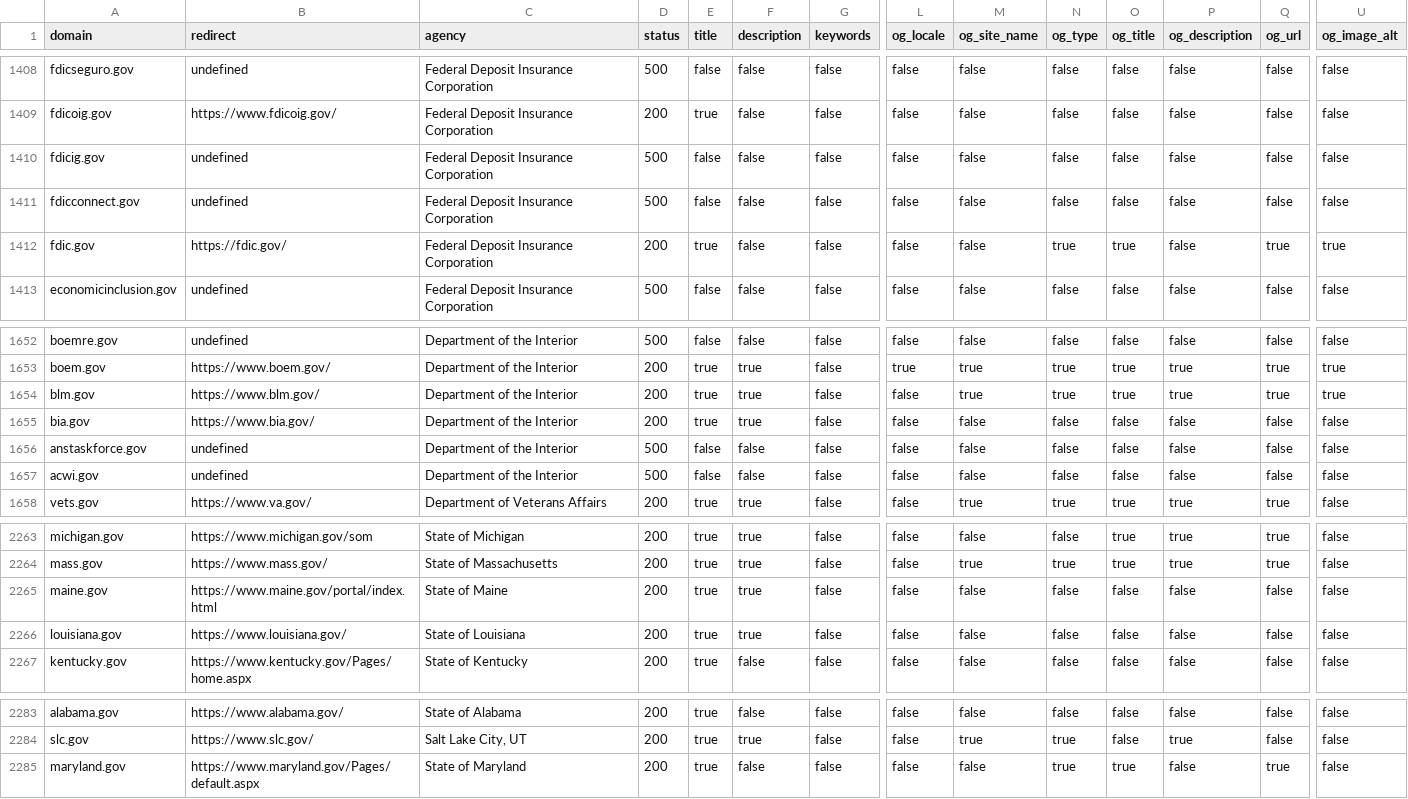
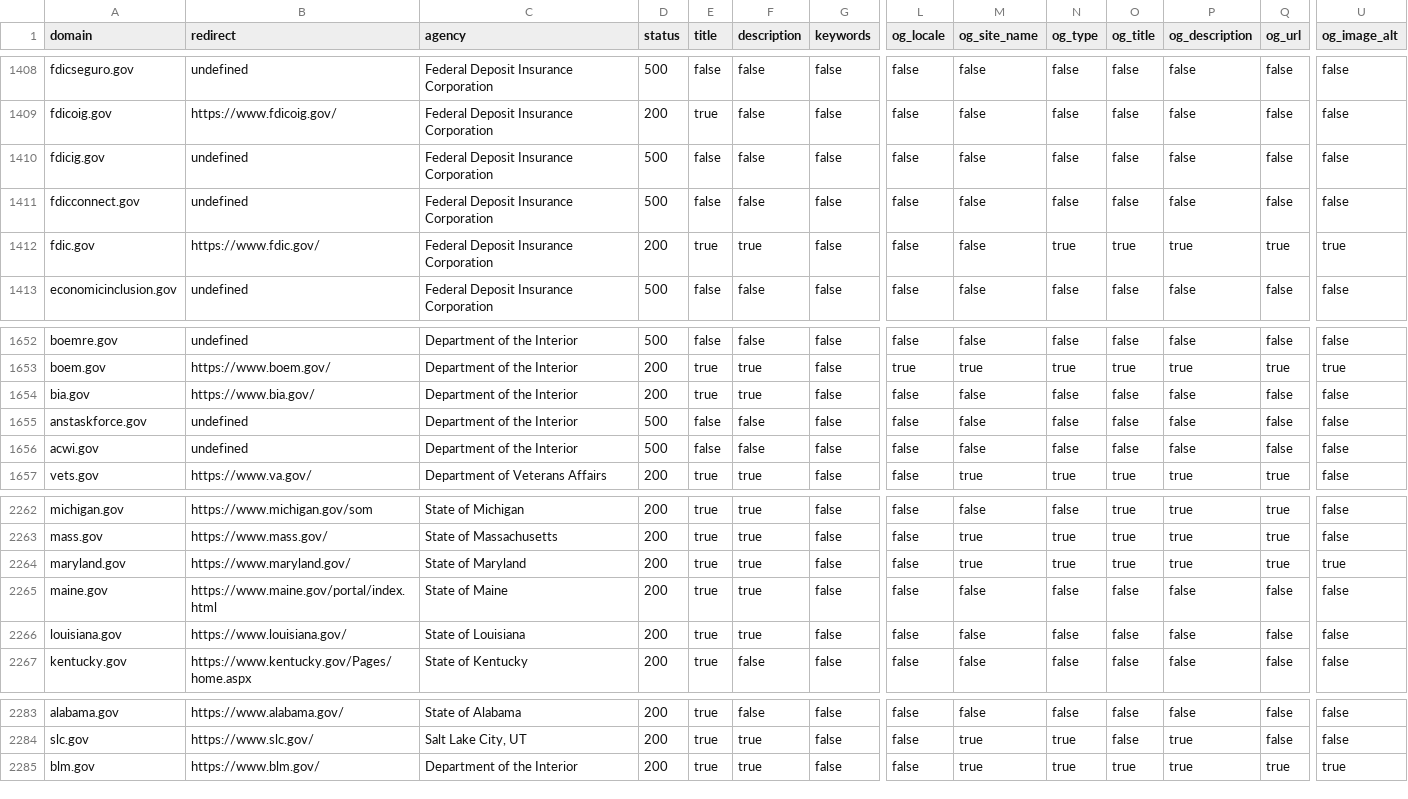
Before and after one commit to ScanGov/data, a CSV file: metadata.csv, drawn as a sheet; only a part is shown, gaps mark what is left out; removed rows and columns are numbered as before the commit, all else as after; rows hold the shown columns only; the diff names each change by its address in the sheet, - before the commit and + after, or states it on an @@ line.

```diff
--- a/metadata.csv
+++ b/metadata.csv
-B1412 (redirect): https://fdic.gov/
+B1412 (redirect): https://www.fdic.gov/
-F1412 (description): false
+F1412 (description): true
-P1412 (og_description): false
+P1412 (og_description): true
-row 1654: blm.gov | https://www.blm.gov/ | Department of the Interior | 200 | true | true | false | false | true | true | true | true | true | true
+row 2264: maryland.gov | https://www.maryland.gov/ | State of Maryland | 200 | true | true | false | false | true | true | true | true | true | true
-A2285 (domain): maryland.gov
+A2285 (domain): blm.gov
-B2285 (redirect): https://www.maryland.gov/Pages/default.aspx
+B2285 (redirect): https://www.blm.gov/
-C2285 (agency): State of Maryland
+C2285 (agency): Department of the Interior
-F2285 (description): false
+F2285 (description): true
-M2285 (og_site_name): false
+M2285 (og_site_name): true
-P2285 (og_description): false
+P2285 (og_description): true
-U2285 (og_image_alt): false
+U2285 (og_image_alt): true
```
Also changed, not shown: robots.csv, security.csv, 10 other files.
